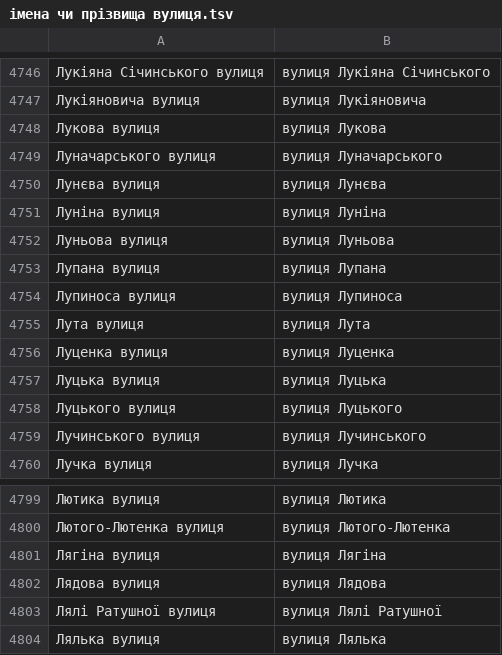
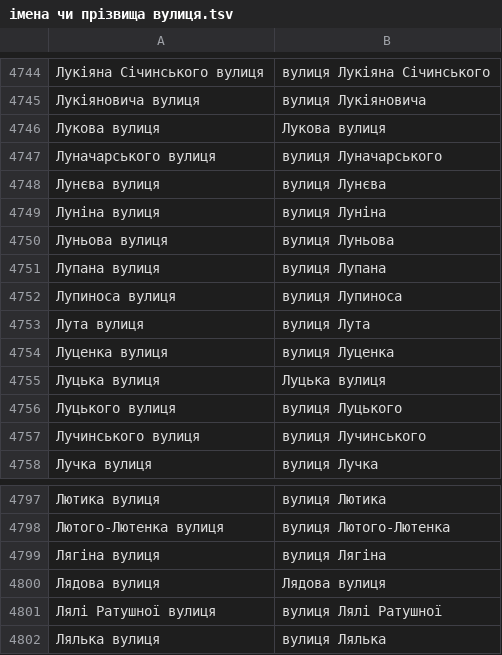
Before and after one commit to mellangr/mellangr.github.io, a TSV file: assets/streets/імена чи прізвища вулиця.tsv, drawn as a sheet; only a part is shown, gaps mark what is left out; the diff covers the shown part only.

```diff
--- a/assets/streets/імена чи прізвища вулиця.tsv
+++ b/assets/streets/імена чи прізвища вулиця.tsv
@@ -4747,3 +4745,3 @@
 Лукіяновича вулиця	вулиця Лукіяновича
-Лукова вулиця	вулиця Лукова
+Лукова вулиця	Лукова вулиця
 Луначарського вулиця	вулиця Луначарського
@@ -4756,3 +4754,3 @@
 Луценка вулиця	вулиця Луценка
-Луцька вулиця	вулиця Луцька
+Луцька вулиця	Луцька вулиця
 Луцького вулиця	вулиця Луцького
@@ -4801,3 +4799,3 @@
 Лягіна вулиця	вулиця Лягіна
-Лядова вулиця	вулиця Лядова
+Лядова вулиця	Лядова вулиця
 Лялі Ратушної вулиця	вулиця Лялі Ратушної
```
Also changed, not shown: 2 removed rows and 15 edited cells elsewhere in this file.
